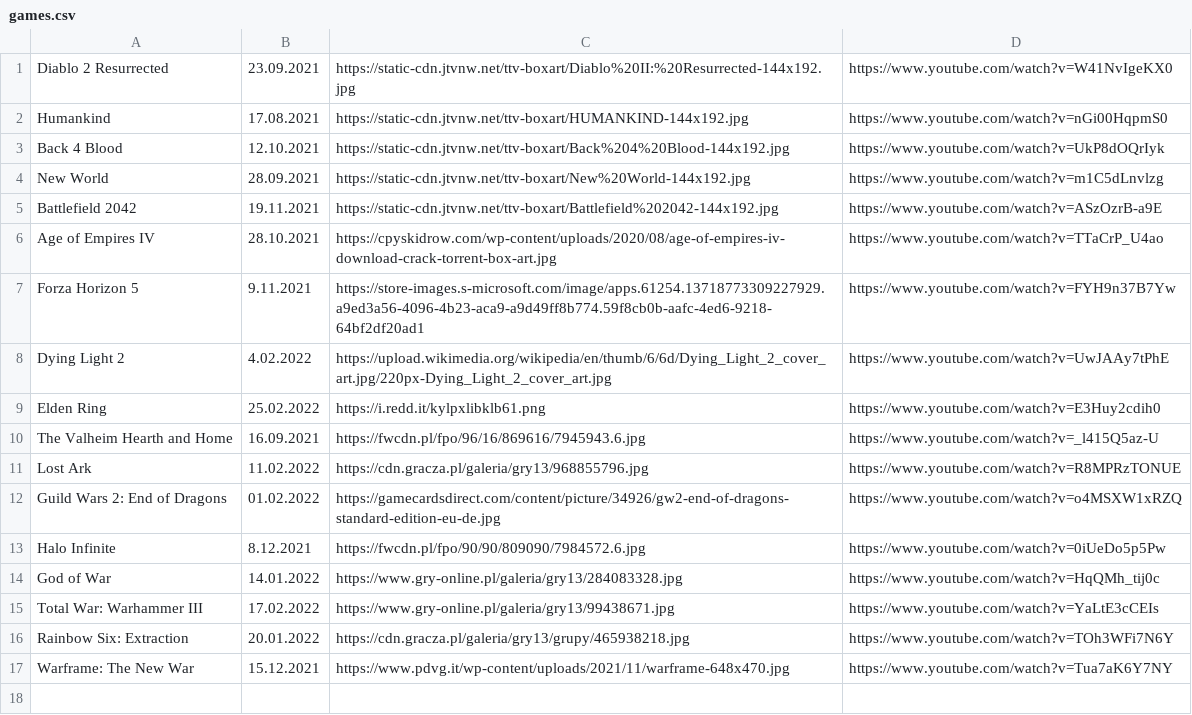
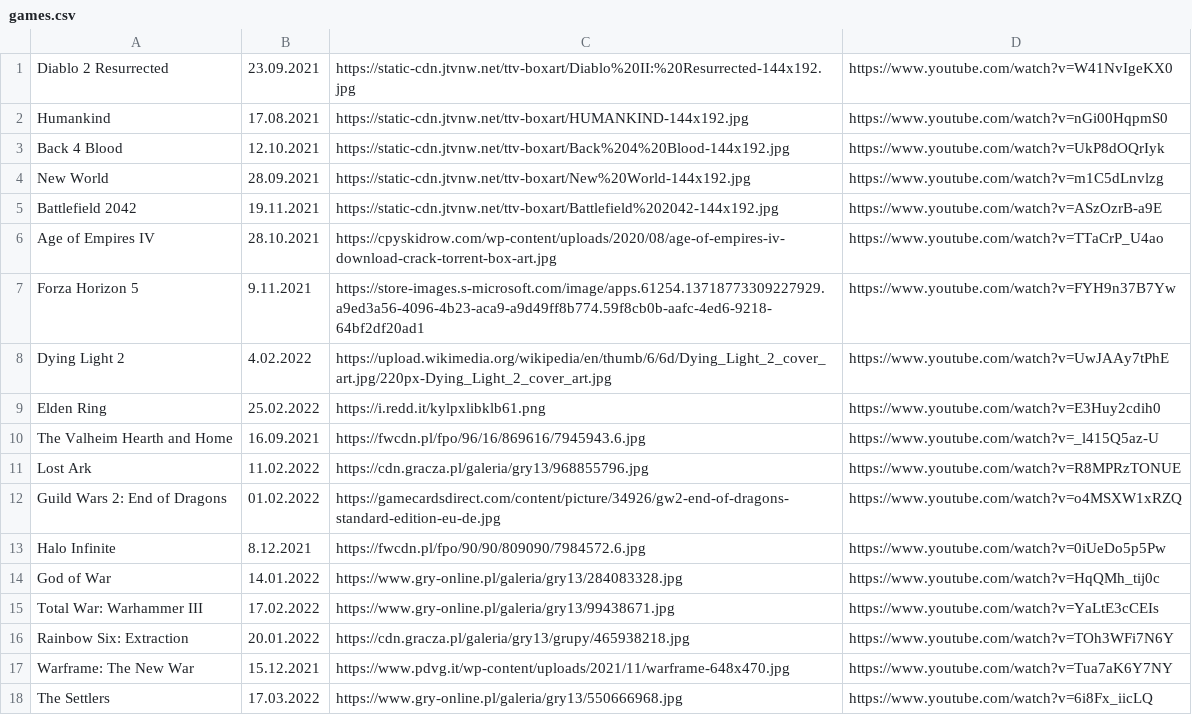
Before and after one commit to CptShooter/Timeline, a CSV file: data/games.csv, drawn as a sheet.

Commit message:
v2.3 * Add The Settlers premiere * Change days to remove older games from 60 to 30

```diff
--- a/data/games.csv
+++ b/data/games.csv
@@ -17 +17,2 @@ Rainbow Six: Extraction,20.01.2022,https://cdn.gracza.pl/galeria/gry13/grupy/465
 Warframe: The New War, 15.12.2021,https://www.pdvg.it/wp-content/uploads/2021/11/warframe-648x470.jpg,https://www.youtube.com/watch?v=Tua7aK6Y7NY
+The Settlers, 17.03.2022,https://www.gry-online.pl/galeria/gry13/550666968.jpg,https://www.youtube.com/watch?v=6i8Fx_iicLQ
```
Also changed, not shown: 3 other files.
